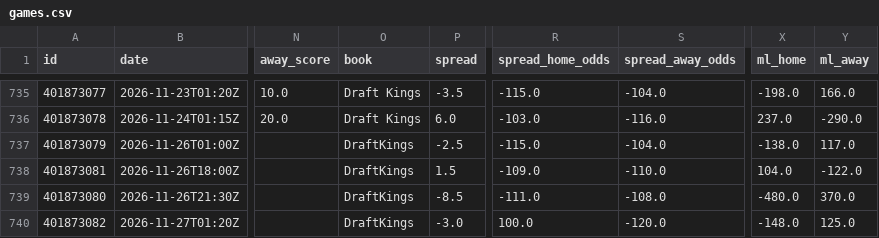
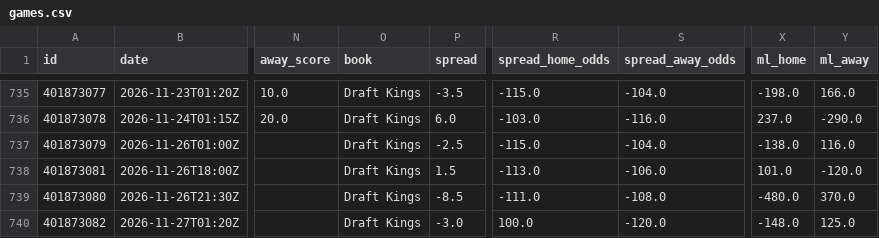
Before and after one commit to bradyaubuchon/cbb-model, a CSV file: data/nfl/games.csv, drawn as a sheet; only a part is shown, gaps mark what is left out; the diff names each change by its address in the sheet, - before the commit and + after, or states it on an @@ line.

```diff
--- a/data/nfl/games.csv
+++ b/data/nfl/games.csv
-O737:O740 (book): DraftKings
+O737:O740 (book): Draft Kings
-Y737 (ml_away): 117.0
+Y737 (ml_away): 116.0
-R738 (spread_home_odds): -109.0
+R738 (spread_home_odds): -113.0
-S738 (spread_away_odds): -110.0
+S738 (spread_away_odds): -106.0
-X738 (ml_home): 104.0
+X738 (ml_home): 101.0
-Y738 (ml_away): -122.0
+Y738 (ml_away): -120.0
```
Also changed, not shown: data/nba/games.csv, 12 other files.
